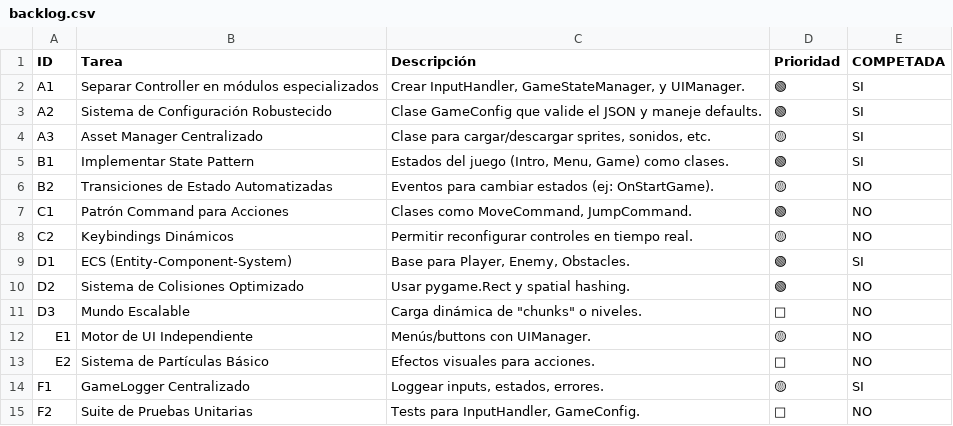
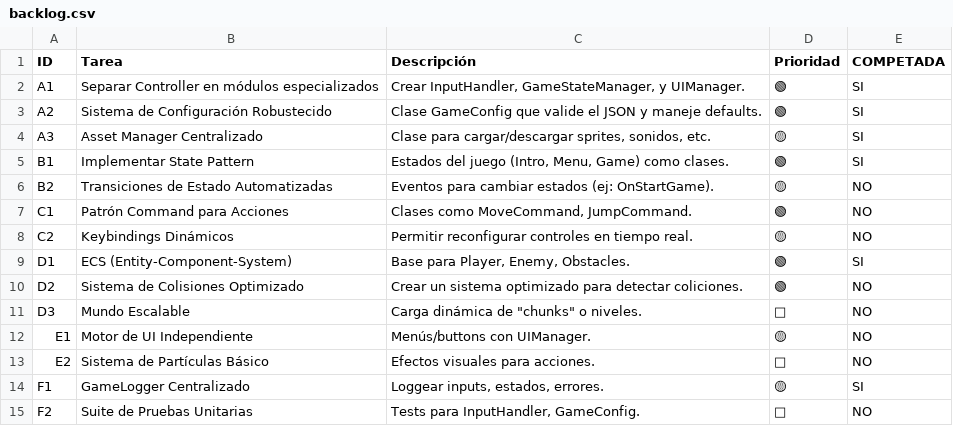
Before and after one commit to felipedelosh/GamePython, a CSV file: Docs/backlog.csv, drawn as a sheet.

Commit message:
Backlog

```diff
--- a/Docs/backlog.csv
+++ b/Docs/backlog.csv
@@ -9,3 +9,3 @@ C2|Keybindings Dinámicos|Permitir reconfigurar controles en tiempo real.|🟡|N
 D1|ECS (Entity-Component-System)|Base para Player, Enemy, Obstacles.|🟢|SI
-D2|Sistema de Colisiones Optimizado|Usar pygame.Rect y spatial hashing.|🟢|NO
+D2|Sistema de Colisiones Optimizado|Crear un sistema optimizado para detectar coliciones.|🟢|NO
 D3|Mundo Escalable|Carga dinámica de "chunks" o niveles.|🔴|NO
```
